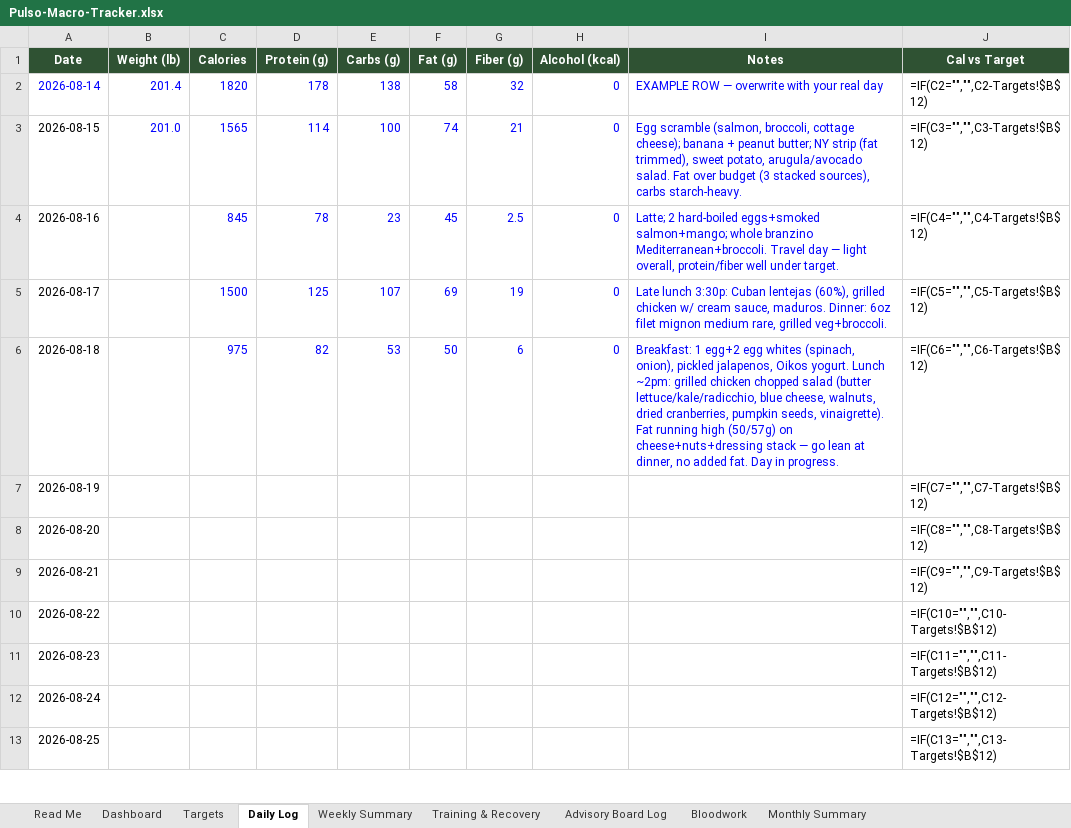
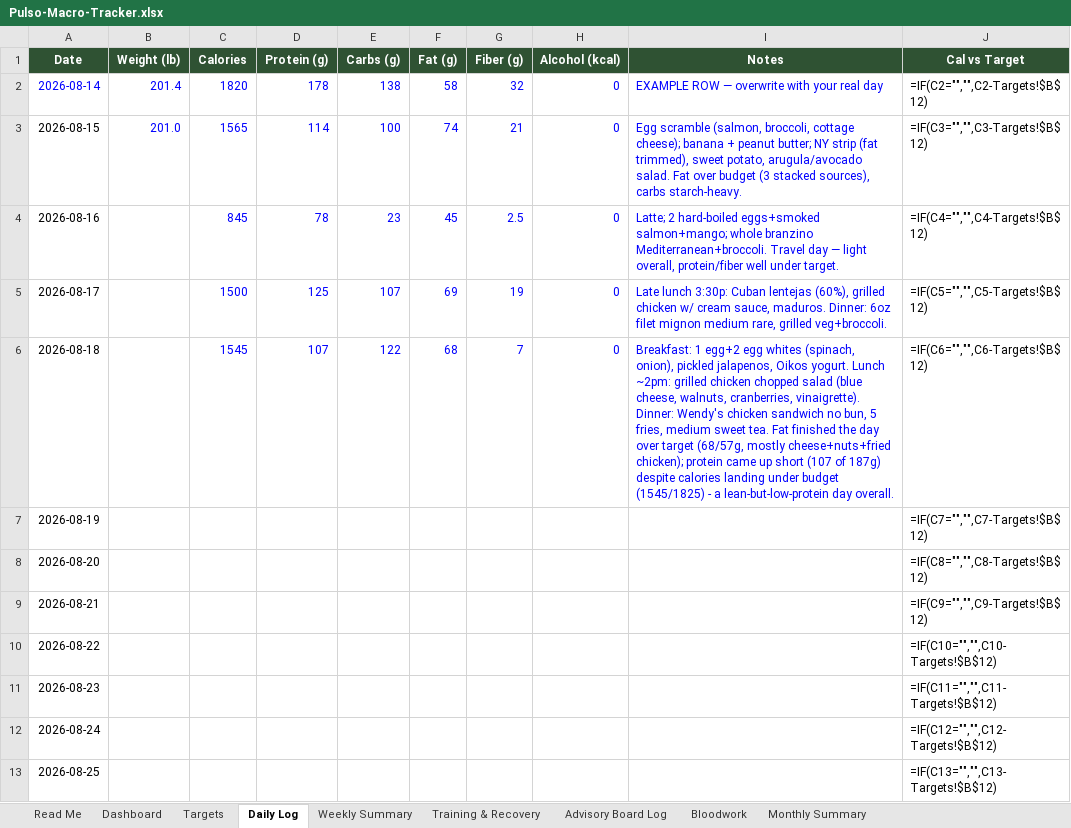
Before and after one commit to robertoyanezjr/Pulso, an Excel workbook: coach/Pulso-Macro-Tracker.xlsx, sheet Daily Log, drawn as a sheet; only a part is shown; values as stored, in another font and other column widths than the file's, no borders; formulas without a stored value are shown as written; the diff names each change by its address in the sheet, - before the commit and + after, or states it on an @@ line.

```diff
--- a/coach/Pulso-Macro-Tracker.xlsx (sheet Daily Log)
+++ b/coach/Pulso-Macro-Tracker.xlsx (sheet Daily Log)
-C6 (Calories): 975
+C6 (Calories): 1545
-D6 (Protein (g)): 82
+D6 (Protein (g)): 107
-E6 (Carbs (g)): 53
+E6 (Carbs (g)): 122
-F6 (Fat (g)): 50
+F6 (Fat (g)): 68
-G6 (Fiber (g)): 6
+G6 (Fiber (g)): 7
-I6 (Notes): …chopped salad (butter lettuce/kale/radicchio, blue cheese, walnuts, dried cranberries, pumpkin seeds, vinaigrette). Fat running high (50/57g) on cheese+nuts+dressing stack — go lean at dinner, no added fat. Day in progress.
+I6 (Notes): …chopped salad (blue cheese, walnuts, cranberries, vinaigrette). Dinner: Wendy's chicken sandwich no bun, 5 fries, medium sweet tea. Fat finished the day over target (68/57g, mostly cheese+nuts+fried chicken); protein came up short (107 of 187g) despite calories landing under budget (1545/1825) - a lean-but-low-protein day overall.
```
